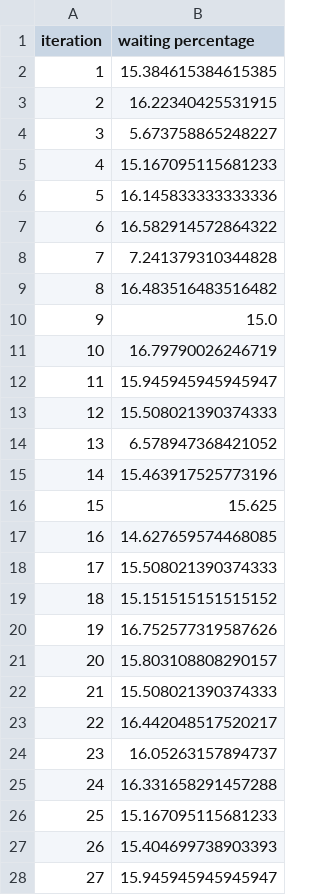
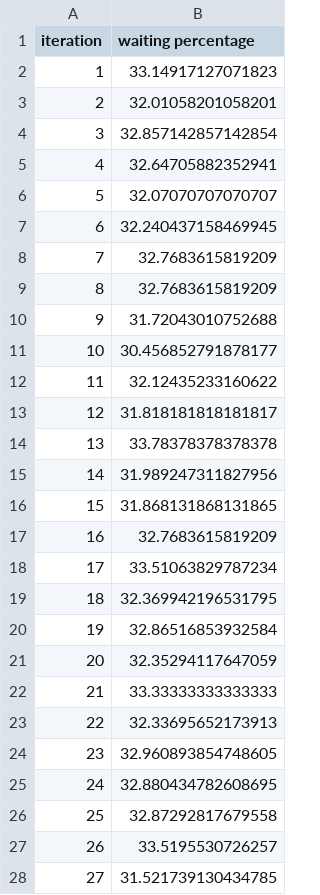
Before and after one commit to NanJ90/JiaShua, a CSV file: statistical_result_two_queue.csv, drawn as a sheet; only a part is shown; the diff covers the shown part only.

```diff
--- a/statistical_result_two_queue.csv
+++ b/statistical_result_two_queue.csv
@@ -1,28 +1,28 @@
 iteration,waiting percentage
-1,15.384615384615385
-2,16.22340425531915
-3,5.673758865248227
-4,15.167095115681233
-5,16.145833333333336
-6,16.582914572864322
-7,7.241379310344828
-8,16.483516483516482
-9,15.0
-10,16.79790026246719
-11,15.945945945945947
-12,15.508021390374333
-13,6.578947368421052
-14,15.463917525773196
-15,15.625
-16,14.627659574468085
-17,15.508021390374333
-18,15.151515151515152
-19,16.752577319587626
-20,15.803108808290157
-21,15.508021390374333
-22,16.442048517520217
-23,16.05263157894737
-24,16.331658291457288
-25,15.167095115681233
-26,15.404699738903393
-27,15.945945945945947
+1,33.14917127071823
+2,32.01058201058201
+3,32.857142857142854
+4,32.64705882352941
+5,32.07070707070707
+6,32.240437158469945
+7,32.7683615819209
+8,32.7683615819209
+9,31.72043010752688
+10,30.456852791878177
+11,32.12435233160622
+12,31.818181818181817
+13,33.78378378378378
+14,31.989247311827956
+15,31.868131868131865
+16,32.7683615819209
+17,33.51063829787234
+18,32.369942196531795
+19,32.86516853932584
+20,32.35294117647059
+21,33.33333333333333
+22,32.33695652173913
+23,32.960893854748605
+24,32.880434782608695
+25,32.87292817679558
+26,33.5195530726257
+27,31.521739130434785
```
Also changed, not shown: 3 edited cells elsewhere in this file, statistical_result_single_queue.csv, 11 other files.
